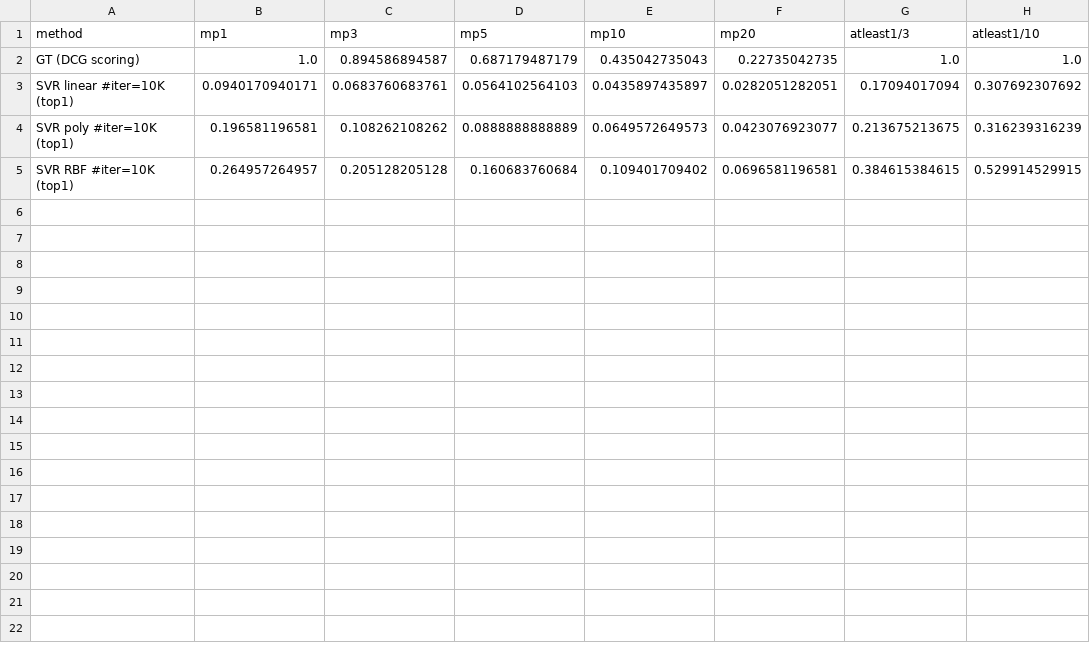
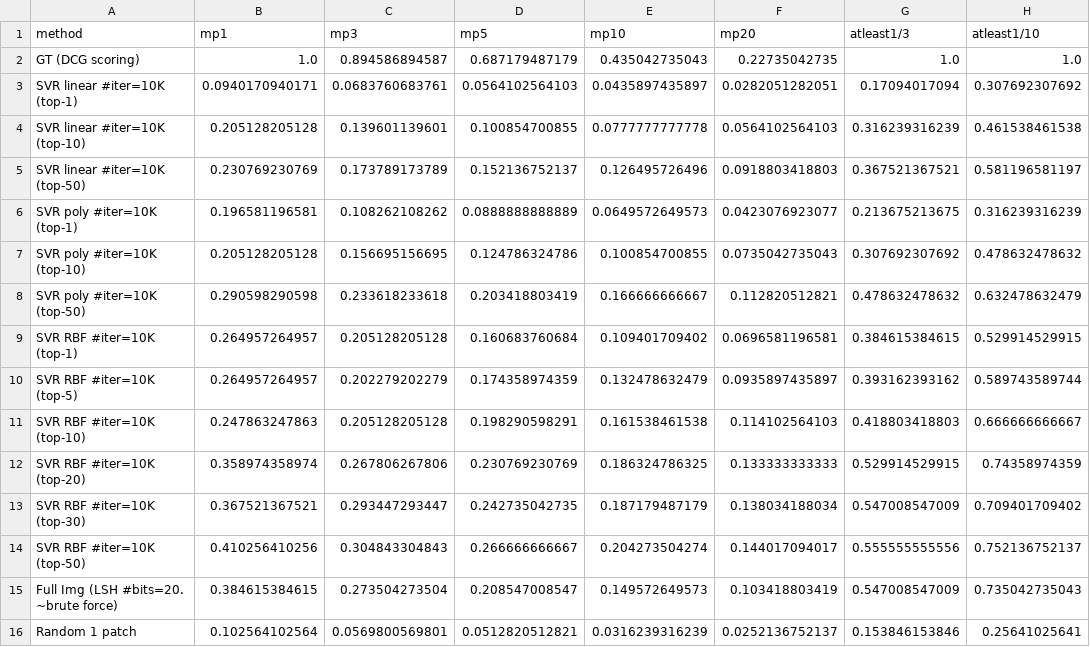
Before and after one commit to rohitgirdhar-cmu-experimental/results, a CSV file: results/0002_PatchRetrieval/quant/table.csv, drawn as a sheet.

```diff
--- a/results/0002_PatchRetrieval/quant/table.csv
+++ b/results/0002_PatchRetrieval/quant/table.csv
@@ -2,4 +2,15 @@ method,mp1,mp3,mp5,mp10,mp20,atleast1/3,atleast1/10
 GT (DCG scoring),1.0,0.894586894587,0.687179487179,0.435042735043,0.22735042735,1.0,1.0
-SVR linear #iter=10K (top1),0.0940170940171,0.0683760683761,0.0564102564103,0.0435897435897,0.0282051282051,0.17094017094,0.307692307692
-SVR poly #iter=10K (top1),0.196581196581,0.108262108262,0.0888888888889,0.0649572649573,0.0423076923077,0.213675213675,0.316239316239
-SVR RBF #iter=10K (top1),0.264957264957,0.205128205128,0.160683760684,0.109401709402,0.0696581196581,0.384615384615,0.529914529915
+SVR linear #iter=10K (top-1),0.0940170940171,0.0683760683761,0.0564102564103,0.0435897435897,0.0282051282051,0.17094017094,0.307692307692
+SVR linear #iter=10K (top-10),0.205128205128,0.139601139601,0.100854700855,0.0777777777778,0.0564102564103,0.316239316239,0.461538461538
+SVR linear #iter=10K (top-50),0.230769230769,0.173789173789,0.152136752137,0.126495726496,0.0918803418803,0.367521367521,0.581196581197
+SVR poly #iter=10K (top-1),0.196581196581,0.108262108262,0.0888888888889,0.0649572649573,0.0423076923077,0.213675213675,0.316239316239
+SVR poly #iter=10K (top-10),0.205128205128,0.156695156695,0.124786324786,0.100854700855,0.0735042735043,0.307692307692,0.478632478632
+SVR poly #iter=10K (top-50),0.290598290598,0.233618233618,0.203418803419,0.166666666667,0.112820512821,0.478632478632,0.632478632479
+SVR RBF #iter=10K (top-1),0.264957264957,0.205128205128,0.160683760684,0.109401709402,0.0696581196581,0.384615384615,0.529914529915
+SVR RBF #iter=10K (top-5),0.264957264957,0.202279202279,0.174358974359,0.132478632479,0.0935897435897,0.393162393162,0.589743589744
+SVR RBF #iter=10K (top-10),0.247863247863,0.205128205128,0.198290598291,0.161538461538,0.114102564103,0.418803418803,0.666666666667
+SVR RBF #iter=10K (top-20),0.358974358974,0.267806267806,0.230769230769,0.186324786325,0.133333333333,0.529914529915,0.74358974359
+SVR RBF #iter=10K (top-30),0.367521367521,0.293447293447,0.242735042735,0.187179487179,0.138034188034,0.547008547009,0.709401709402
+SVR RBF #iter=10K (top-50),0.410256410256,0.304843304843,0.266666666667,0.204273504274,0.144017094017,0.555555555556,0.752136752137
+Full Img (LSH #bits=20. ~brute force),0.384615384615,0.273504273504,0.208547008547,0.149572649573,0.103418803419,0.547008547009,0.735042735043
+Random 1 patch,0.102564102564,0.0569800569801,0.0512820512821,0.0316239316239,0.0252136752137,0.153846153846,0.25641025641
```
Also changed, not shown: 1 other file.
